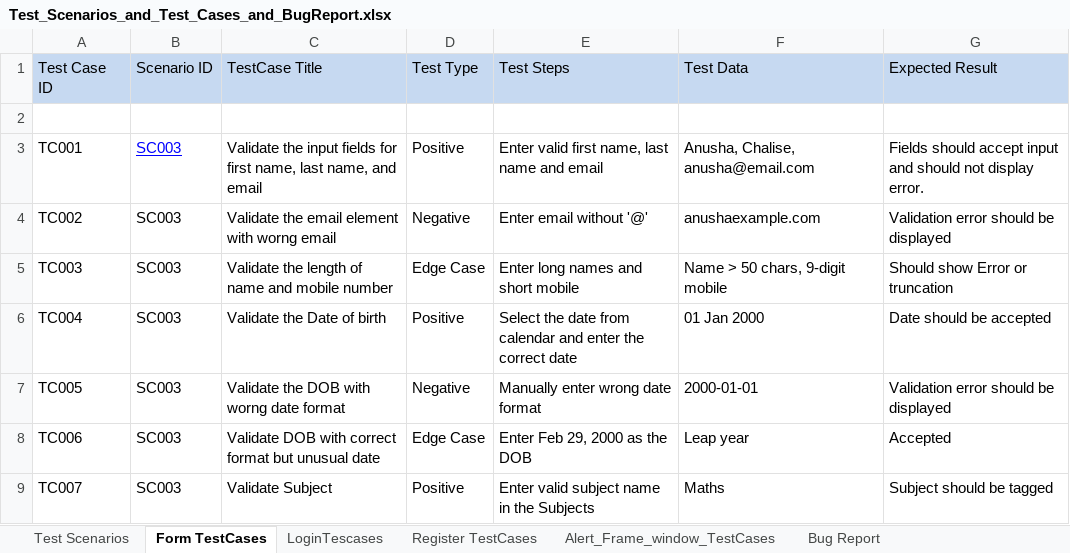
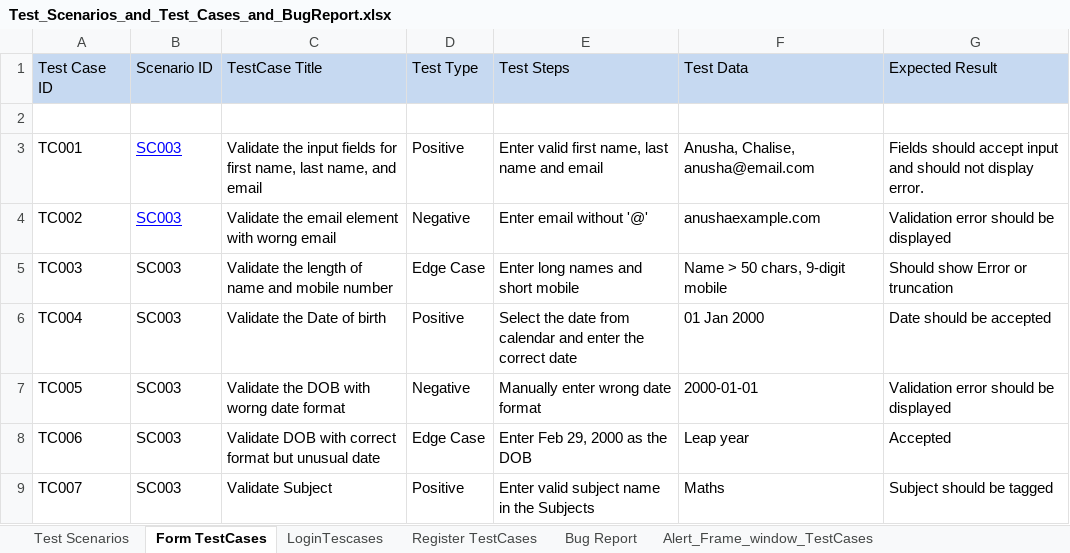
Before and after one commit to anusha211/intuji-QA-Intern-challenge, an Excel workbook: Test_Scenarios_and_Test_Cases_and_BugReport.xlsx, sheet Form TestCases, drawn as a sheet; only a part is shown; values as stored, in another font and other column widths than the file's, no borders; the diff names each change by its address in the sheet, - before the commit and + after, or states it on an @@ line.

```diff
--- a/Test_Scenarios_and_Test_Cases_and_BugReport.xlsx (sheet Form TestCases)
+++ b/Test_Scenarios_and_Test_Cases_and_BugReport.xlsx (sheet Form TestCases)
@@ sheet tab order changed: Test Scenarios | Form TestCases | LoginTescases | Register TestCases | Bug Report | Alert_Frame_window_TestCases @@
@@ B4 underline: off → on, text colour: black → #0000FF @@
```
Also changed, not shown: sheet Alert_Frame_window_TestCases, sheet Bug Report, 2 other files.
